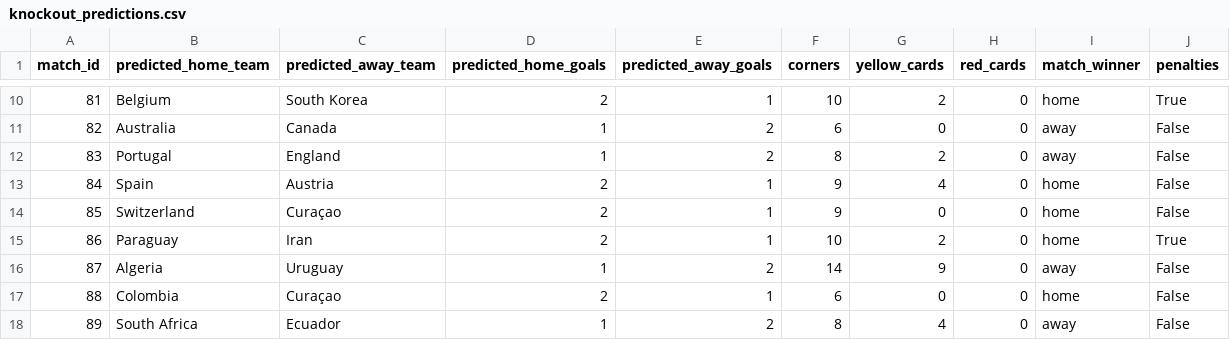
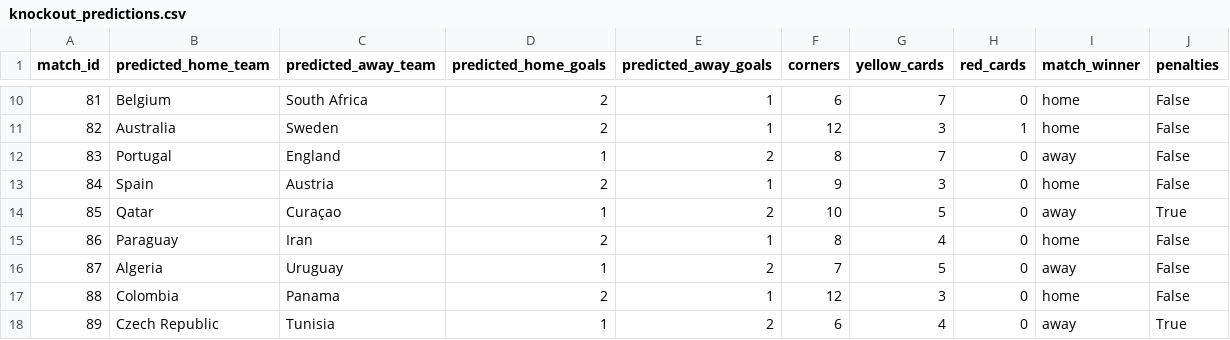
Before and after one commit to pawankr/fifa-wc2026, a CSV file: outputs/knockout_predictions.csv, drawn as a sheet; only a part is shown, gaps mark what is left out; the diff covers the shown part only.

```diff
--- a/outputs/knockout_predictions.csv
+++ b/outputs/knockout_predictions.csv
@@ -10,9 +10,9 @@ match_id,predicted_home_team,predicted_away_team,predicted_home_goals,predicted_
-81,Belgium,South Korea,2,1,10,2,0,home,True
-82,Australia,Canada,1,2,6,0,0,away,False
-83,Portugal,England,1,2,8,2,0,away,False
-84,Spain,Austria,2,1,9,4,0,home,False
-85,Switzerland,Curaçao,2,1,9,0,0,home,False
-86,Paraguay,Iran,2,1,10,2,0,home,True
-87,Algeria,Uruguay,1,2,14,9,0,away,False
-88,Colombia,Curaçao,2,1,6,0,0,home,False
-89,South Africa,Ecuador,1,2,8,4,0,away,False
+81,Belgium,South Africa,2,1,6,7,0,home,False
+82,Australia,Sweden,2,1,12,3,1,home,False
+83,Portugal,England,1,2,8,7,0,away,False
+84,Spain,Austria,2,1,9,3,0,home,False
+85,Qatar,Curaçao,1,2,10,5,0,away,True
+86,Paraguay,Iran,2,1,8,4,0,home,False
+87,Algeria,Uruguay,1,2,7,5,0,away,False
+88,Colombia,Panama,2,1,12,3,0,home,False
+89,Czech Republic,Tunisia,1,2,6,4,0,away,True
```
Also changed, not shown: 80 edited cells elsewhere in this file, outputs/group_predictions.csv, 2 other files.
